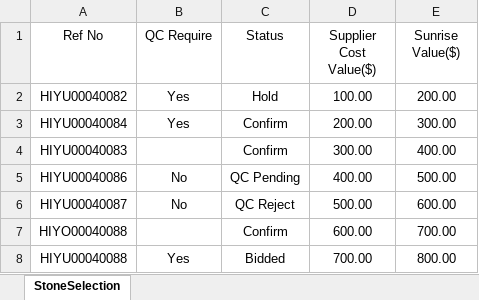
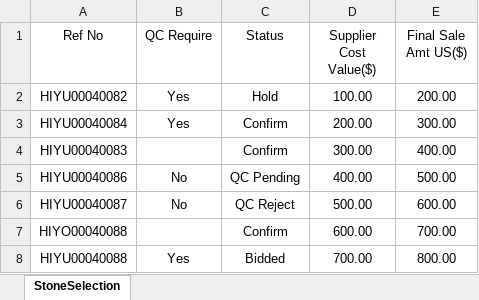
Before and after one commit to bwjigar/Sunrise_NewLab, an Excel workbook: SunriseLabWeb/Content/images/LabEntry_Format.xlsx, sheet StoneSelection, drawn as a sheet; values as stored, in another font and other column widths than the file's, no borders; the diff names each change by its address in the sheet, - before the commit and + after, or states it on an @@ line.

Commit message:
format set

```diff
--- a/SunriseLabWeb/Content/images/LabEntry_Format.xlsx (sheet StoneSelection)
+++ b/SunriseLabWeb/Content/images/LabEntry_Format.xlsx (sheet StoneSelection)
-E1: Sunrise Value($)
+E1: Final Sale Amt US($)
```
Also changed, not shown: SunriseLabWeb/Content/images/LabAvailibility_Format.xlsx.
